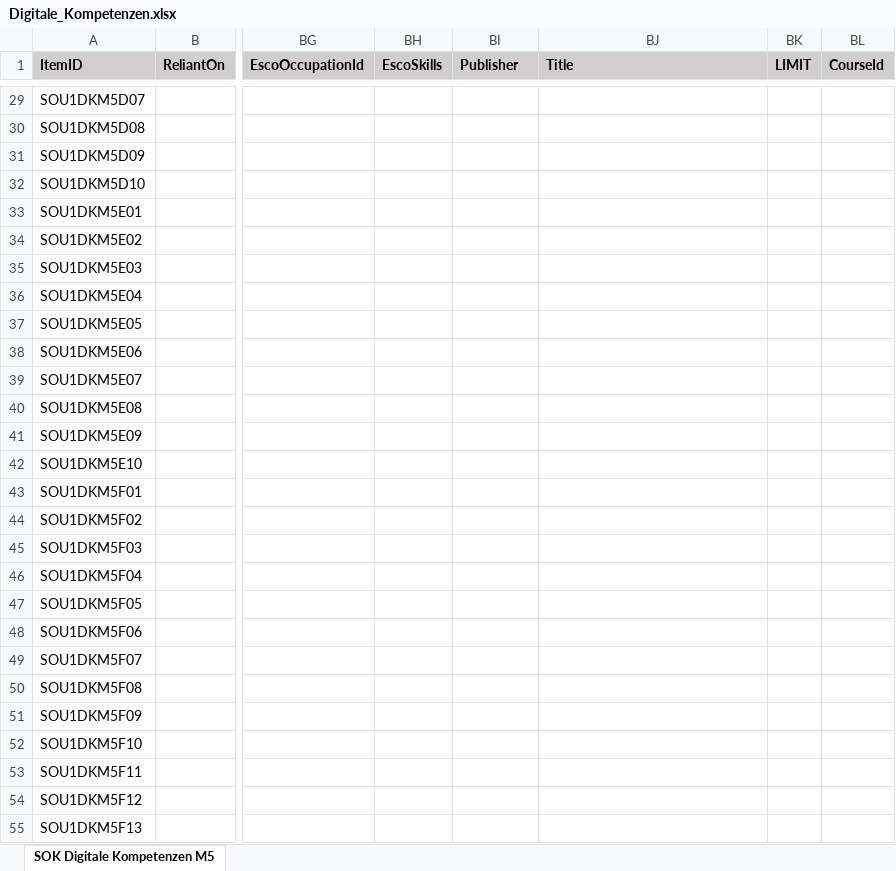
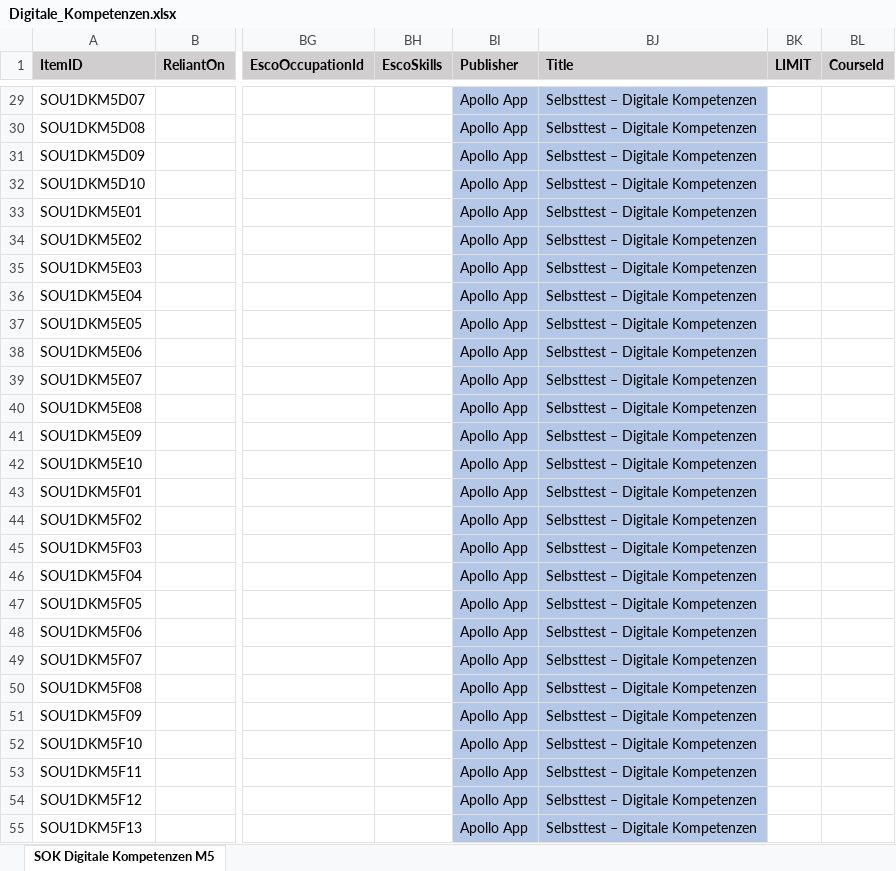
Before and after one commit to HDBW/APOLLO, an Excel workbook: src/cloud/backend/apollo.cloud/Graph.Apollo.Cloud.Assessment/Data/Digitale_Kompetenzen.xlsx, sheet SOK Digitale Kompetenzen M5, drawn as a sheet; only a part is shown, gaps mark what is left out; values as stored, in another font and other column widths than the file's, no borders; table styles not drawn; the diff covers the shown part only; the diff names each change by its address in the sheet, - before the commit and + after, or states it on an @@ line.

```diff
--- a/src/cloud/backend/apollo.cloud/Graph.Apollo.Cloud.Assessment/Data/Digitale_Kompetenzen.xlsx (sheet SOK Digitale Kompetenzen M5)
+++ b/src/cloud/backend/apollo.cloud/Graph.Apollo.Cloud.Assessment/Data/Digitale_Kompetenzen.xlsx (sheet SOK Digitale Kompetenzen M5)
-BI29:BI55 (Publisher): (empty)
+BI29:BI55 (Publisher): Apollo App
-BI29:BJ55 fill: none
+BI29:BJ55 fill: #B4C7E7
-BJ29:BJ55 (Title): (empty)
+BJ29:BJ55 (Title): Selbsttest – Digitale Kompetenzen
```
Also changed, not shown: 165 edited cells and cell formats elsewhere in this sheet, src/cloud/backend/apollo.cloud/Graph.Apollo.Cloud.Assessment/Data/Booklet_FK_Lagerlogistik.xlsx, src/cloud/backend/apollo.cloud/Graph.Apollo.Cloud.Assessment/Data/UseCaseCourseData.xlsx.
